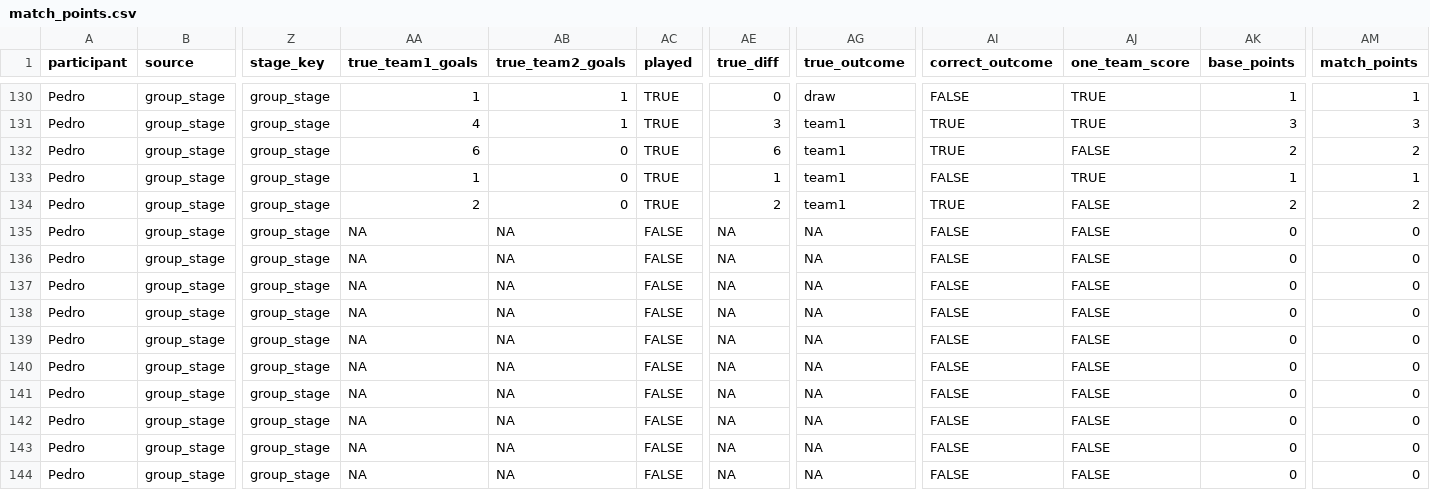
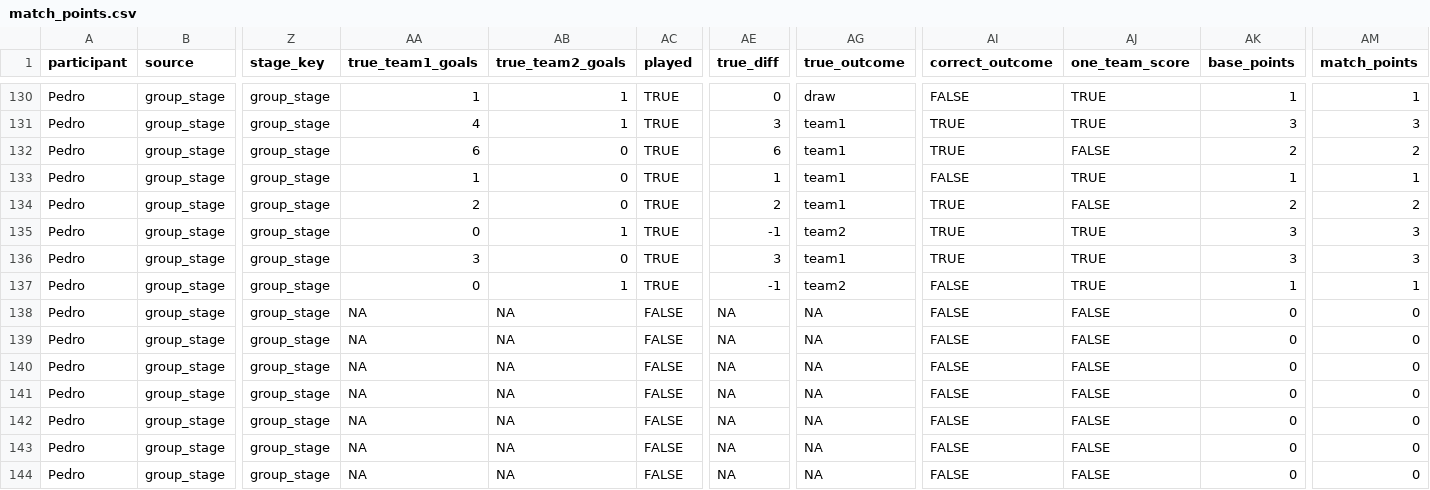
Before and after one commit to pedrosant-anna/bolao-copa-2026-x7q9p, a CSV file: data/scored_outputs/match_points.csv, drawn as a sheet; only a part is shown, gaps mark what is left out; the diff covers the shown part only; the diff names each change by its address in the sheet, - before the commit and + after, or states it on an @@ line.

```diff
--- a/data/scored_outputs/match_points.csv
+++ b/data/scored_outputs/match_points.csv
-AA135 (true_team1_goals): NA
+AA135 (true_team1_goals): 0
-AB135 (true_team2_goals): NA
+AB135 (true_team2_goals): 1
-AC135:AC137 (played): FALSE
+AC135:AC137 (played): TRUE
-AE135 (true_diff): NA
+AE135 (true_diff): -1
-AG135 (true_outcome): NA
+AG135 (true_outcome): team2
-AI135:AI136 (correct_outcome): FALSE
+AI135:AI136 (correct_outcome): TRUE
-AJ135:AJ137 (one_team_score): FALSE
+AJ135:AJ137 (one_team_score): TRUE
-AK135:AK136 (base_points): 0
+AK135:AK136 (base_points): 3
-AM135:AM136 (match_points): 0
+AM135:AM136 (match_points): 3
-AA136 (true_team1_goals): NA
+AA136 (true_team1_goals): 3
-AB136 (true_team2_goals): NA
+AB136 (true_team2_goals): 0
-AE136 (true_diff): NA
+AE136 (true_diff): 3
-AG136 (true_outcome): NA
+AG136 (true_outcome): team1
-AA137 (true_team1_goals): NA
+AA137 (true_team1_goals): 0
-AB137 (true_team2_goals): NA
+AB137 (true_team2_goals): 1
-AE137 (true_diff): NA
+AE137 (true_diff): -1
-AG137 (true_outcome): NA
+AG137 (true_outcome): team2
-AK137 (base_points): 0
+AK137 (base_points): 1
-AM137 (match_points): 0
+AM137 (match_points): 1
```
Also changed, not shown: 22 edited cells elsewhere in this file, data/results/actual_results.csv, data/scored_outputs/actual_third_place_ranking.csv, 5 other files.
